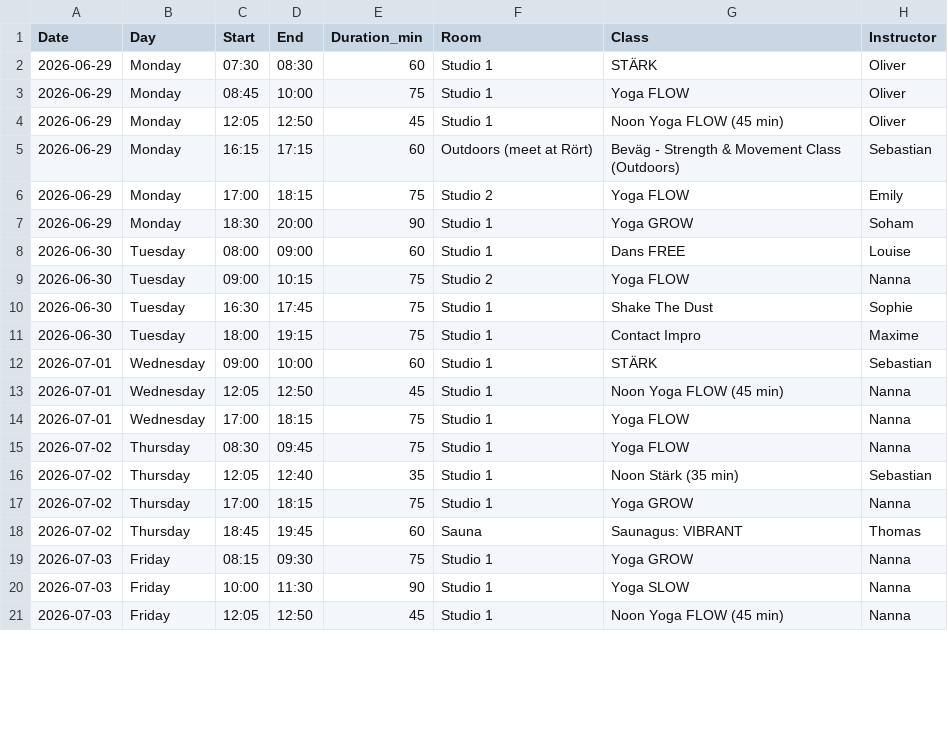
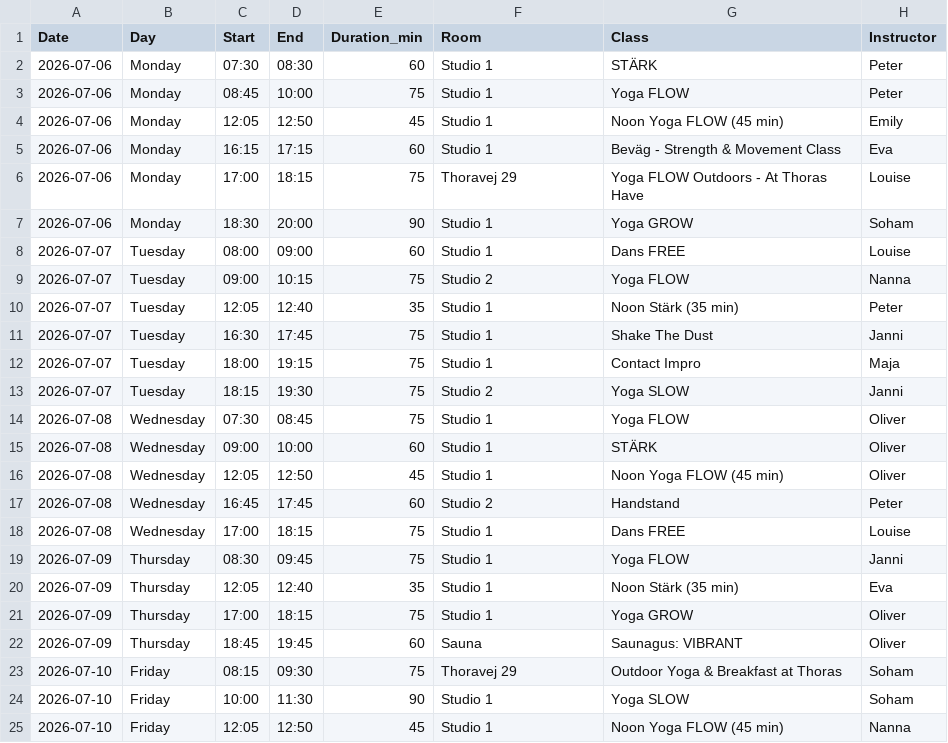
Before and after one commit to FreddyAngelo/rort-calendar, a CSV file: data/rort_schedule_week1.csv, drawn as a sheet; only a part is shown; the diff covers the shown part only.

```diff
--- a/data/rort_schedule_week1.csv
+++ b/data/rort_schedule_week1.csv
@@ -1,21 +1,25 @@
 Date,Day,Start,End,Duration_min,Room,Class,Instructor
-2026-06-29,Monday,07:30,08:30,60,Studio 1,STÄRK,Oliver
-2026-06-29,Monday,08:45,10:00,75,Studio 1,Yoga FLOW,Oliver
-2026-06-29,Monday,12:05,12:50,45,Studio 1,Noon Yoga FLOW (45 min),Oliver
-2026-06-29,Monday,16:15,17:15,60,Outdoors (meet at Rört),Beväg - Strength & Movement Class (Outdoors),Sebastian
-2026-06-29,Monday,17:00,18:15,75,Studio 2,Yoga FLOW,Emily
-2026-06-29,Monday,18:30,20:00,90,Studio 1,Yoga GROW,Soham
-2026-06-30,Tuesday,08:00,09:00,60,Studio 1,Dans FREE,Louise
-2026-06-30,Tuesday,09:00,10:15,75,Studio 2,Yoga FLOW,Nanna
-2026-06-30,Tuesday,16:30,17:45,75,Studio 1,Shake The Dust,Sophie
-2026-06-30,Tuesday,18:00,19:15,75,Studio 1,Contact Impro,Maxime
-2026-07-01,Wednesday,09:00,10:00,60,Studio 1,STÄRK,Sebastian
-2026-07-01,Wednesday,12:05,12:50,45,Studio 1,Noon Yoga FLOW (45 min),Nanna
-2026-07-01,Wednesday,17:00,18:15,75,Studio 1,Yoga FLOW,Nanna
-2026-07-02,Thursday,08:30,09:45,75,Studio 1,Yoga FLOW,Nanna
-2026-07-02,Thursday,12:05,12:40,35,Studio 1,Noon Stärk (35 min),Sebastian
-2026-07-02,Thursday,17:00,18:15,75,Studio 1,Yoga GROW,Nanna
-2026-07-02,Thursday,18:45,19:45,60,Sauna,Saunagus: VIBRANT,Thomas
-2026-07-03,Friday,08:15,09:30,75,Studio 1,Yoga GROW,Nanna
-2026-07-03,Friday,10:00,11:30,90,Studio 1,Yoga SLOW,Nanna
-2026-07-03,Friday,12:05,12:50,45,Studio 1,Noon Yoga FLOW (45 min),Nanna
+2026-07-06,Monday,07:30,08:30,60,Studio 1,STÄRK,Peter
+2026-07-06,Monday,08:45,10:00,75,Studio 1,Yoga FLOW,Peter
+2026-07-06,Monday,12:05,12:50,45,Studio 1,Noon Yoga FLOW (45 min),Emily
+2026-07-06,Monday,16:15,17:15,60,Studio 1,Beväg - Strength & Movement Class,Eva
+2026-07-06,Monday,17:00,18:15,75,Thoravej 29,Yoga FLOW Outdoors - At Thoras Have,Louise
+2026-07-06,Monday,18:30,20:00,90,Studio 1,Yoga GROW,Soham
+2026-07-07,Tuesday,08:00,09:00,60,Studio 1,Dans FREE,Louise
+2026-07-07,Tuesday,09:00,10:15,75,Studio 2,Yoga FLOW,Nanna
+2026-07-07,Tuesday,12:05,12:40,35,Studio 1,Noon Stärk (35 min),Peter
+2026-07-07,Tuesday,16:30,17:45,75,Studio 1,Shake The Dust,Janni
+2026-07-07,Tuesday,18:00,19:15,75,Studio 1,Contact Impro,Maja
+2026-07-07,Tuesday,18:15,19:30,75,Studio 2,Yoga SLOW,Janni
+2026-07-08,Wednesday,07:30,08:45,75,Studio 1,Yoga FLOW,Oliver
+2026-07-08,Wednesday,09:00,10:00,60,Studio 1,STÄRK,Oliver
+2026-07-08,Wednesday,12:05,12:50,45,Studio 1,Noon Yoga FLOW (45 min),Oliver
+2026-07-08,Wednesday,16:45,17:45,60,Studio 2,Handstand,Peter
+2026-07-08,Wednesday,17:00,18:15,75,Studio 1,Dans FREE,Louise
+2026-07-09,Thursday,08:30,09:45,75,Studio 1,Yoga FLOW,Janni
+2026-07-09,Thursday,12:05,12:40,35,Studio 1,Noon Stärk (35 min),Eva
+2026-07-09,Thursday,17:00,18:15,75,Studio 1,Yoga GROW,Oliver
+2026-07-09,Thursday,18:45,19:45,60,Sauna,Saunagus: VIBRANT,Oliver
+2026-07-10,Friday,08:15,09:30,75,Thoravej 29,Outdoor Yoga & Breakfast at Thoras,Soham
+2026-07-10,Friday,10:00,11:30,90,Studio 1,Yoga SLOW,Soham
+2026-07-10,Friday,12:05,12:50,45,Studio 1,Noon Yoga FLOW (45 min),Nanna
```
Also changed, not shown: 7 added rows and 10 edited cells elsewhere in this file, data/rort_schedule_week10.csv, data/rort_schedule_week3.csv, 8 other files.
